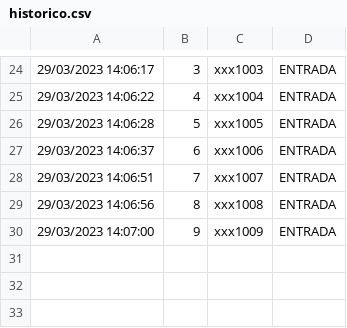
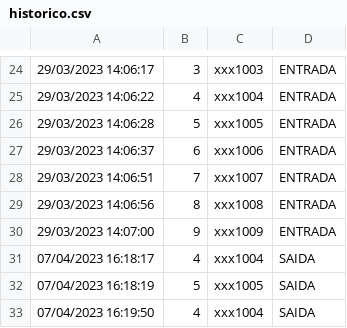
Before and after one commit to yagocdj/ProjetoPOO, a CSV file: Valetinho/data/historico.csv, drawn as a sheet; only a part is shown, gaps mark what is left out; the diff names each change by its address in the sheet, - before the commit and + after, or states it on an @@ line.

```diff
--- a/Valetinho/data/historico.csv
+++ b/Valetinho/data/historico.csv
+row 31: 07/04/2023 16:18:17 | 4 | xxx1004 | SAIDA
+row 32: 07/04/2023 16:18:19 | 5 | xxx1005 | SAIDA
+row 33: 07/04/2023 16:19:50 | 4 | xxx1004 | SAIDA
```
Also changed, not shown: 23 other files.
